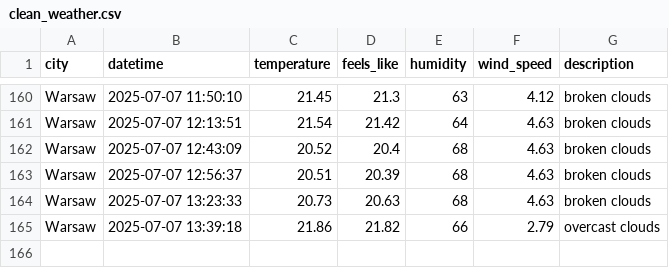
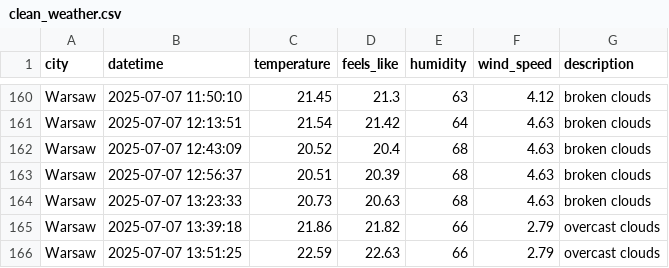
Before and after one commit to ostherhuspl/weather-data-pipeline, a CSV file: data/clean_weather.csv, drawn as a sheet; only a part is shown, gaps mark what is left out.

```diff
--- a/data/clean_weather.csv
+++ b/data/clean_weather.csv
@@ -165 +165,2 @@ Warsaw,2025-07-07 13:23:33,20.73,20.63,68,4.63,broken clouds
 Warsaw,2025-07-07 13:39:18,21.86,21.82,66,2.79,overcast clouds
+Warsaw,2025-07-07 13:51:25,22.59,22.63,66,2.79,overcast clouds
```
